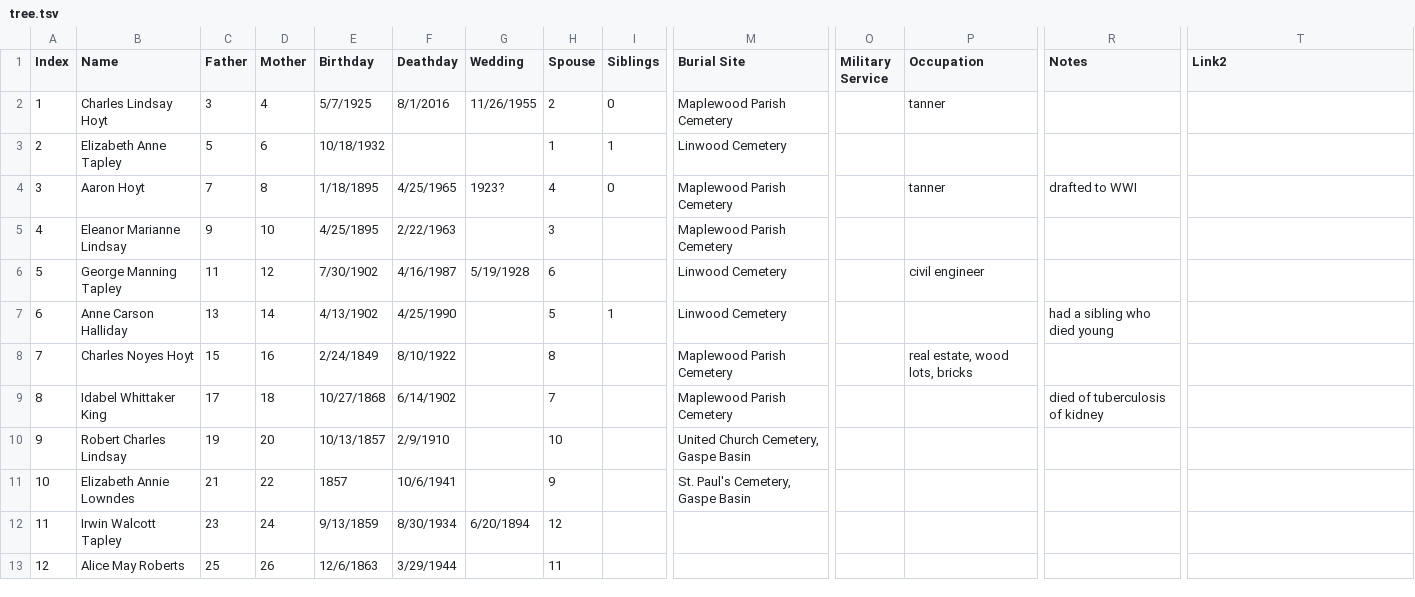
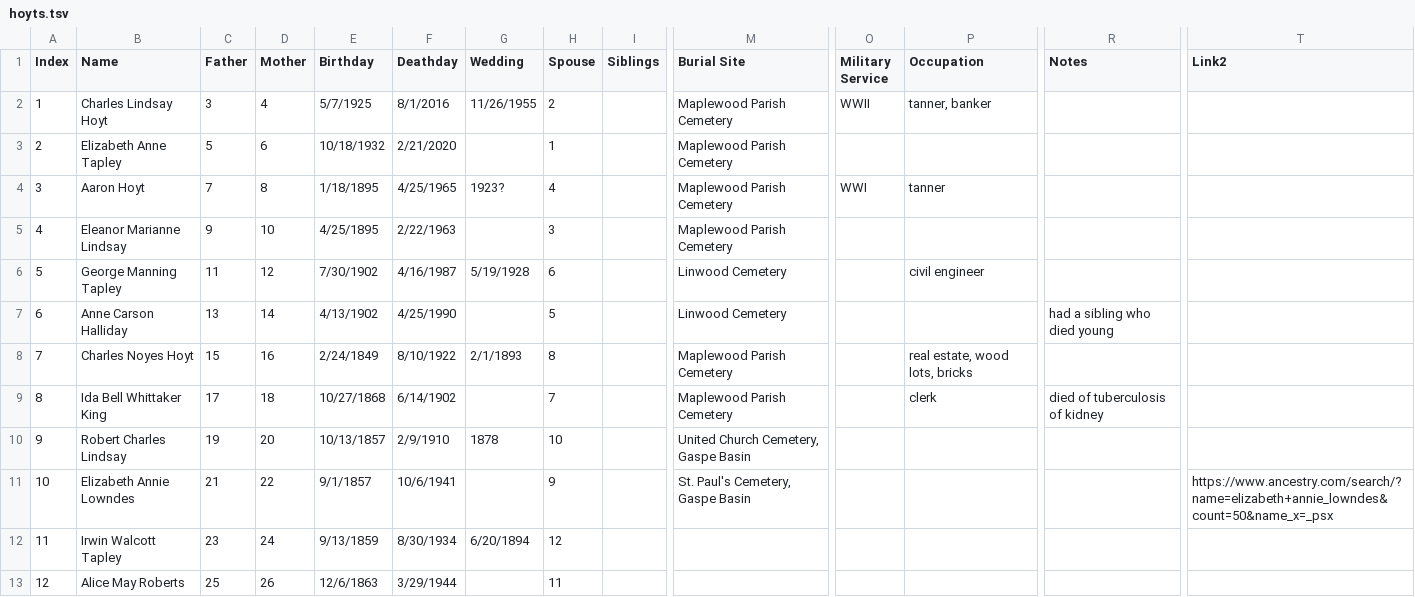
Before and after one commit to cthoyt/family, a TSV file: data/hoyts.tsv (was tree.tsv), drawn as a sheet; only a part is shown, gaps mark what is left out; the diff covers the shown part only; the diff names each change by its address in the sheet, - before the commit and + after, or states it on an @@ line.

```diff
--- a/tree.tsv
+++ b/data/hoyts.tsv
-I2 (Siblings): 0
+I2 (Siblings): (empty)
-O2 (Military Service): (empty)
+O2 (Military Service): WWII
-P2 (Occupation): tanner
+P2 (Occupation): tanner, banker
-F3 (Deathday): (empty)
+F3 (Deathday): 2/21/2020
-I3 (Siblings): 1
+I3 (Siblings): (empty)
-M3 (Burial Site): Linwood Cemetery
+M3 (Burial Site): Maplewood Parish Cemetery
-I4 (Siblings): 0
+I4 (Siblings): (empty)
-O4 (Military Service): (empty)
+O4 (Military Service): WWI
-R4 (Notes): drafted to WWI
+R4 (Notes): (empty)
-I7 (Siblings): 1
+I7 (Siblings): (empty)
-G8 (Wedding): (empty)
+G8 (Wedding): 2/1/1893
-B9 (Name): Idabel Whittaker King
+B9 (Name): Ida Bell Whittaker King
-P9 (Occupation): (empty)
+P9 (Occupation): clerk
-G10 (Wedding): (empty)
+G10 (Wedding): 1878
-E11 (Birthday): 1857
+E11 (Birthday): 9/1/1857
-T11 (Link2): (empty)
+T11 (Link2): https://www.ancestry.com/search/?name=elizabeth+annie_lowndes&count=50&name_x=_psx
```
Also changed, not shown: 103 edited cells elsewhere in this file, 2 other files.
